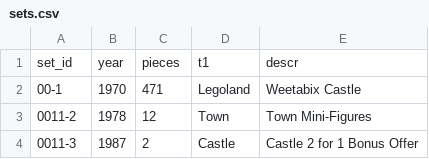
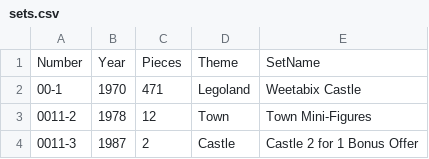
Before and after one commit to darrenredmond/advanced_r, a CSV file: lego/inst/extdata/sets.csv (was lego/sets.csv), drawn as a sheet; only a part is shown.

Commit message:
Add the first draft of the lego package.

```diff
--- a/lego/sets.csv
+++ b/lego/inst/extdata/sets.csv
@@ -1,2 +1,2 @@
-set_id,year,pieces,t1,descr
+Number,Year,Pieces,Theme,SetName
 00-1,1970,471,Legoland,Weetabix Castle
```
Also changed, not shown: 31 other files.
